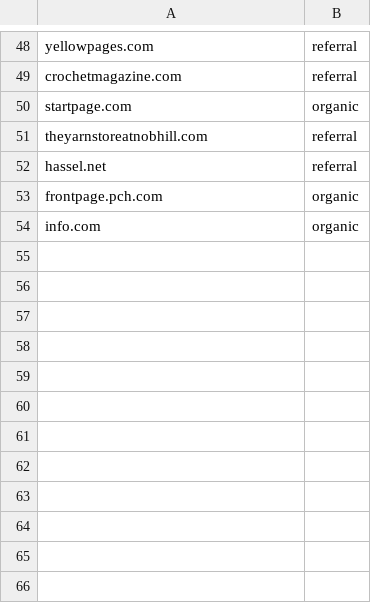
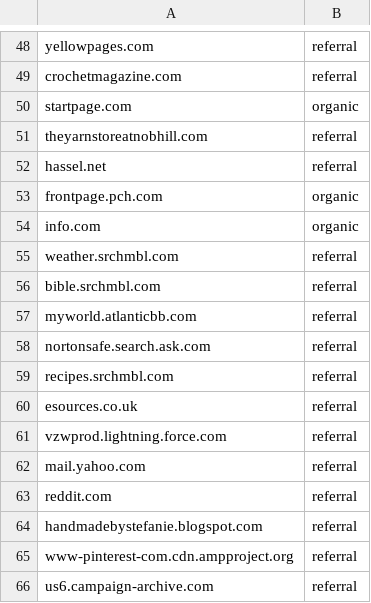
Before and after one commit to ejaraha/ecommerce-business-reports, a CSV file: data/source_medium_log.csv, drawn as a sheet; only a part is shown, gaps mark what is left out.

```diff
--- a/data/source_medium_log.csv
+++ b/data/source_medium_log.csv
@@ -54 +54,13 @@
 "info.com","organic"
+"weather.srchmbl.com","referral"
+"bible.srchmbl.com","referral"
+"myworld.atlanticbb.com","referral"
+"nortonsafe.search.ask.com","referral"
+"recipes.srchmbl.com","referral"
+"esources.co.uk","referral"
+"vzwprod.lightning.force.com","referral"
+"mail.yahoo.com","referral"
+"reddit.com","referral"
+"handmadebystefanie.blogspot.com","referral"
+"www-pinterest-com.cdn.ampproject.org","referral"
+"us6.campaign-archive.com","referral"
```
Also changed, not shown: 2 other files.
